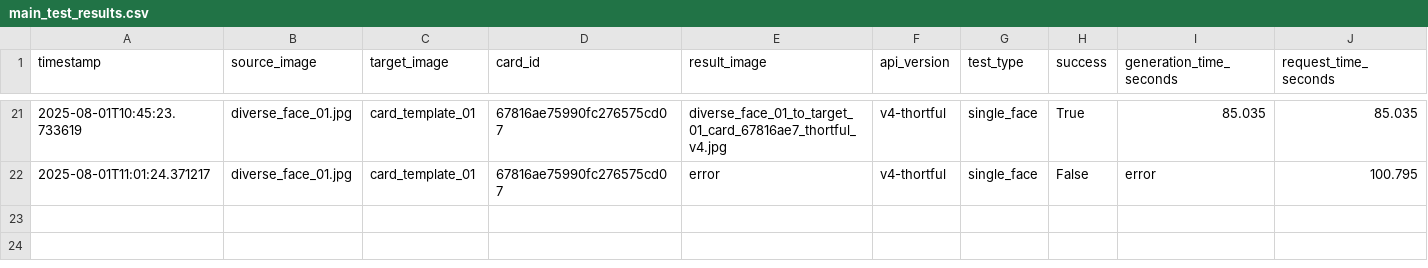
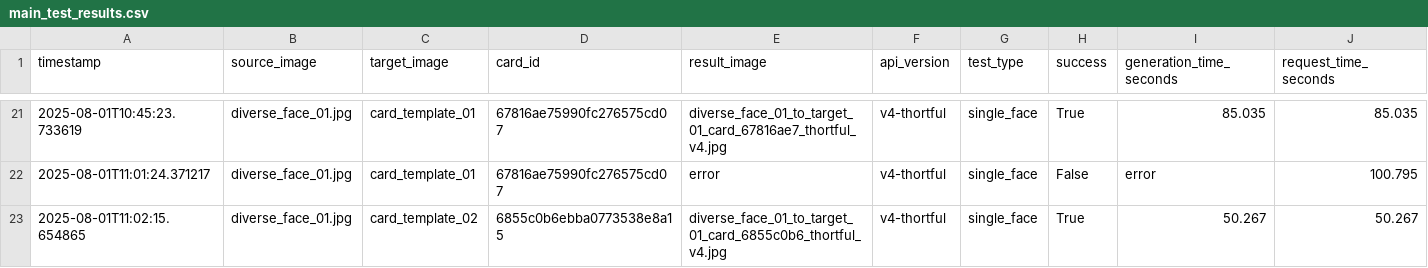
Before and after one commit to lukejeffthortful/face-swap-tester, a CSV file: thortful-v4-single-face/logs/main_test_results.csv, drawn as a sheet; only a part is shown, gaps mark what is left out; rows hold the shown columns only; the diff names each change by its address in the sheet, - before the commit and + after, or states it on an @@ line.

```diff
--- a/thortful-v4-single-face/logs/main_test_results.csv
+++ b/thortful-v4-single-face/logs/main_test_results.csv
+row 23: 2025-08-01T11:02:15.654865 | diverse_face_01.jpg | card_template_02 | 6855c0b6ebba0773538e8a15 | diverse_face_01_to_target_01_card_6855c0b6_thortful_v4.jpg | v4-thortful | single_face | True | 50.267 | 50.267
```
Also changed, not shown: 1 other file.
